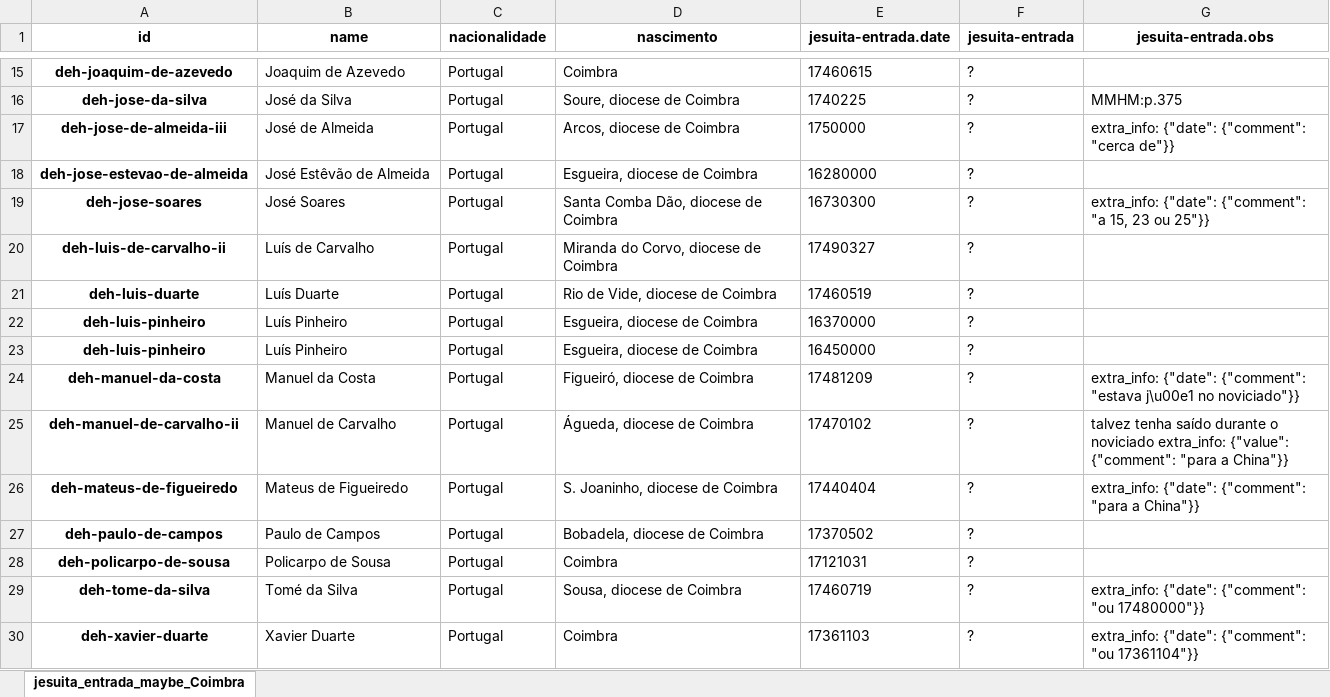
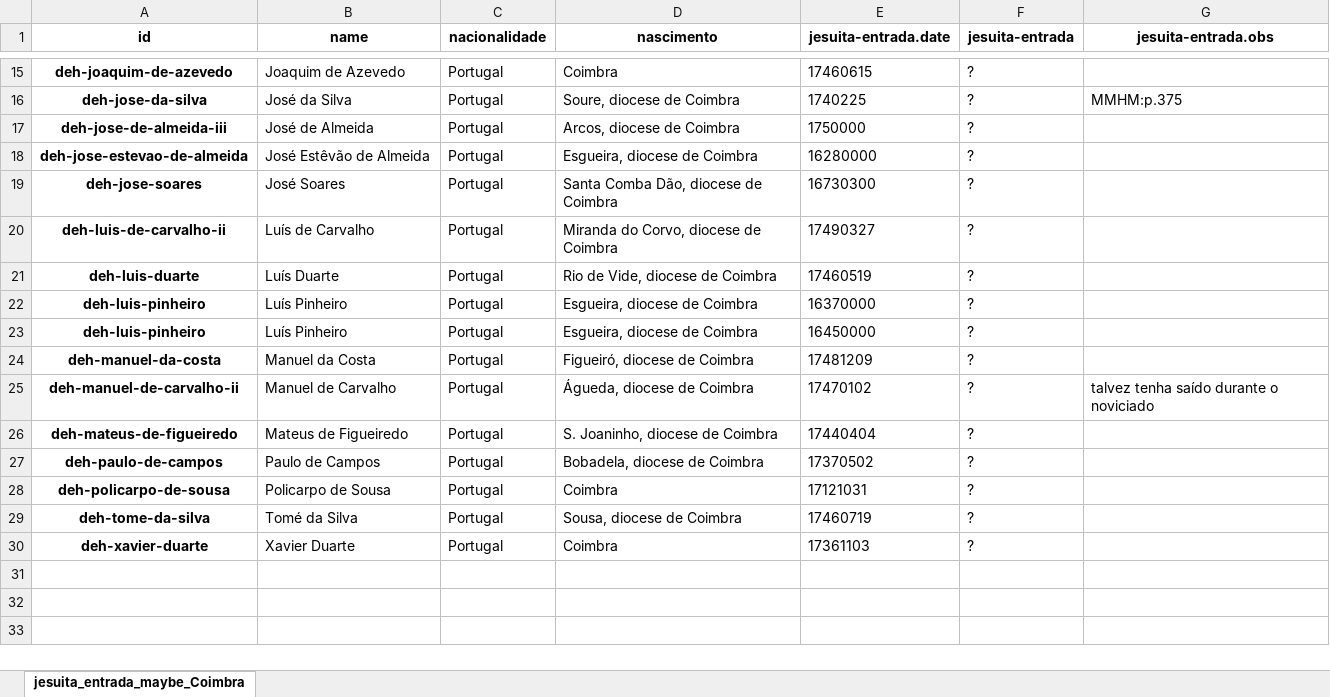
Before and after one commit to joaquimrcarvalho/dehergne-locations, an Excel workbook: inferences/jesuita-entrada-maybe-Coimbra.xlsx, sheet jesuita_entrada_maybe_Coimbra, drawn as a sheet; only a part is shown, gaps mark what is left out; values as stored, in another font and other column widths than the file's, no borders; the diff names each change by its address in the sheet, - before the commit and + after, or states it on an @@ line.

```diff
--- a/inferences/jesuita-entrada-maybe-Coimbra.xlsx (sheet jesuita_entrada_maybe_Coimbra)
+++ b/inferences/jesuita-entrada-maybe-Coimbra.xlsx (sheet jesuita_entrada_maybe_Coimbra)
-G17 (jesuita-entrada.obs): extra_info: {"date": {"comment": "cerca de"}}
+G17 (jesuita-entrada.obs): (empty)
-G19 (jesuita-entrada.obs): extra_info: {"date": {"comment": "a 15, 23 ou 25"}}
+G19 (jesuita-entrada.obs): (empty)
-G24 (jesuita-entrada.obs): extra_info: {"date": {"comment": "estava j\u00e1 no noviciado"}}
+G24 (jesuita-entrada.obs): (empty)
-G25 (jesuita-entrada.obs): …o noviciado extra_info: {"value": {"comment": "para a China"}}
+G25 (jesuita-entrada.obs): …o noviciado
-G26 (jesuita-entrada.obs): extra_info: {"date": {"comment": "para a China"}}
+G26 (jesuita-entrada.obs): (empty)
-G29 (jesuita-entrada.obs): extra_info: {"date": {"comment": "ou 17480000"}}
+G29 (jesuita-entrada.obs): (empty)
-G30 (jesuita-entrada.obs): extra_info: {"date": {"comment": "ou 17361104"}}
+G30 (jesuita-entrada.obs): (empty)
```
Also changed, not shown: inferences/jesuita-entrada-Coimbra-cargos_tarefas.datas.xlsx, inferences/jesuita-entrada-Coimbra-cargos_tarefas.xlsx, 14 other files.
